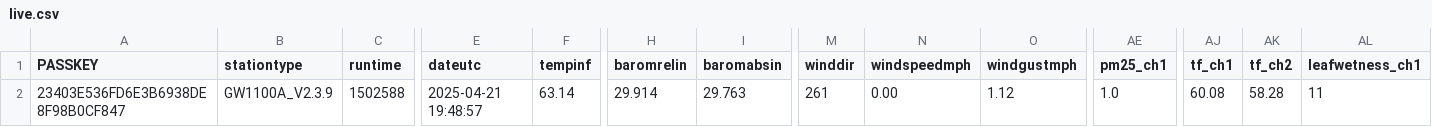
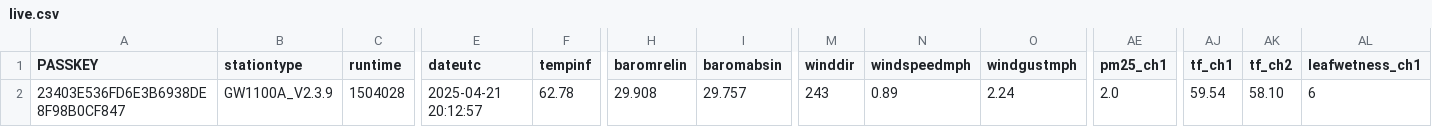
Before and after one commit to wetterzerbst/wetterdaten, a CSV file: data/live.csv, drawn as a sheet; only a part is shown, gaps mark what is left out; the diff names each change by its address in the sheet, - before the commit and + after, or states it on an @@ line.

```diff
--- a/data/live.csv
+++ b/data/live.csv
-C2 (runtime): 1502588
+C2 (runtime): 1504028
-E2 (dateutc): 2025-04-21 19:48:57
+E2 (dateutc): 2025-04-21 20:12:57
-F2 (tempinf): 63.14
+F2 (tempinf): 62.78
-H2 (baromrelin): 29.914
+H2 (baromrelin): 29.908
-I2 (baromabsin): 29.763
+I2 (baromabsin): 29.757
-M2 (winddir): 261
+M2 (winddir): 243
-N2 (windspeedmph): 0.00
+N2 (windspeedmph): 0.89
-O2 (windgustmph): 1.12
+O2 (windgustmph): 2.24
-AE2 (pm25_ch1): 1.0
+AE2 (pm25_ch1): 2.0
-AJ2 (tf_ch1): 60.08
+AJ2 (tf_ch1): 59.54
-AK2 (tf_ch2): 58.28
+AK2 (tf_ch2): 58.10
-AL2 (leafwetness_ch1): 11
+AL2 (leafwetness_ch1): 6
```
Also changed, not shown: 2 other files.
